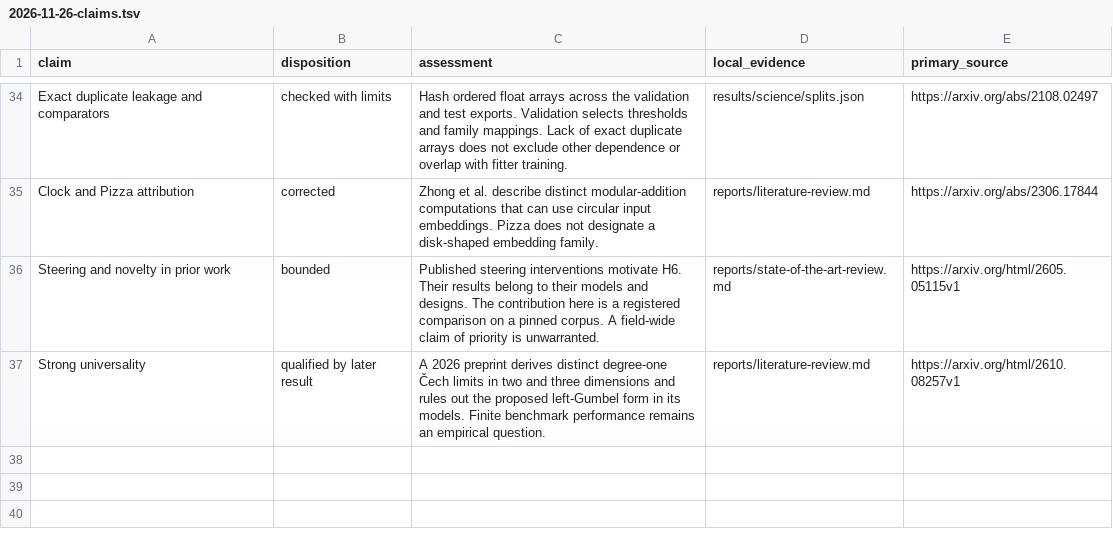
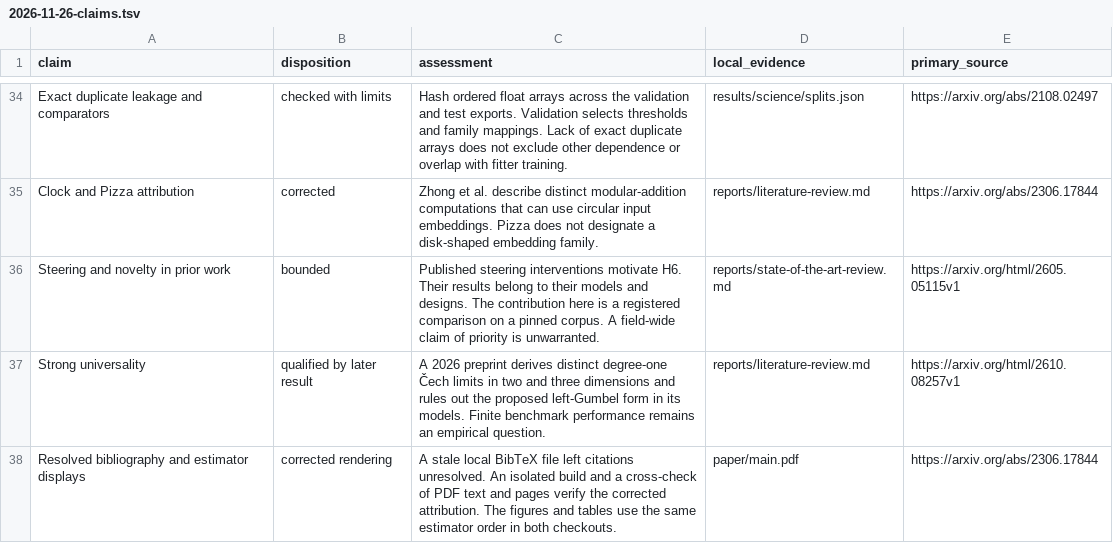
Before and after one commit to BurnyCoder/topology-of-neural-geometry-in-llm-mechanistic-interpretability, a TSV file: reports/reviews/2026-11-26-claims.tsv, drawn as a sheet; only a part is shown, gaps mark what is left out; the diff names each change by its address in the sheet, - before the commit and + after, or states it on an @@ line.

Commit message:
Isolate bibliography builds and verify the rendered releases across checkouts

```diff
--- a/reports/reviews/2026-11-26-claims.tsv
+++ b/reports/reviews/2026-11-26-claims.tsv
+row 38: Resolved bibliography and estimator displays | corrected rendering | A stale local BibTeX file left citations unresolved. An isolated build and a cross-check of PDF text and pages verify the corrected attribution. The figures and tables use the same estimator order in both checkouts. | paper/main.pdf | https://arxiv.org/abs/2306.17844
```
Also changed, not shown: 8 other files.
